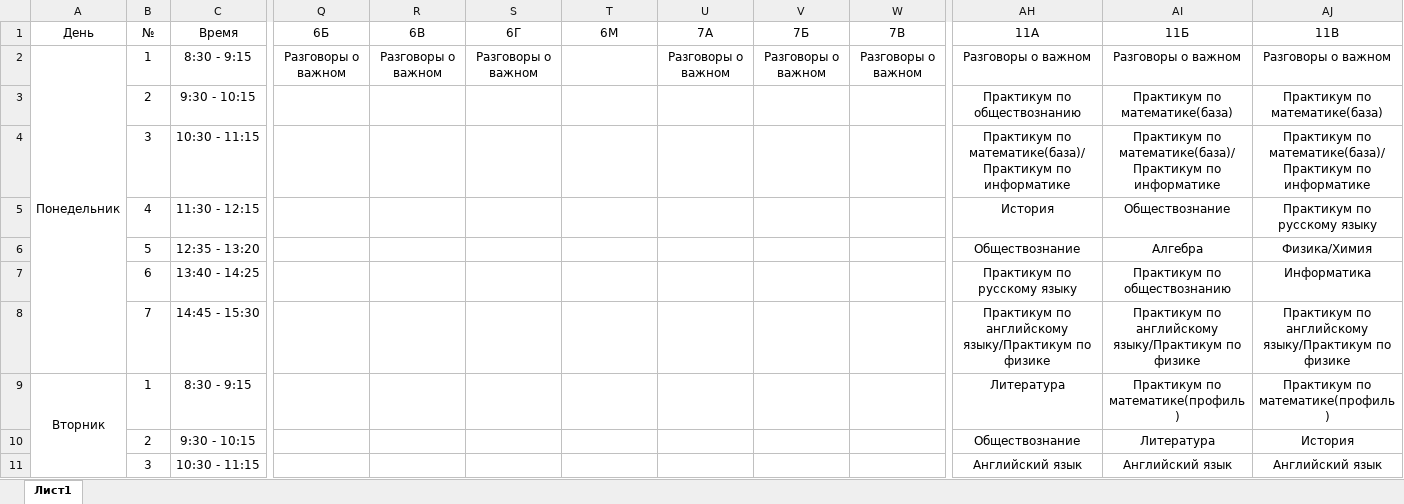
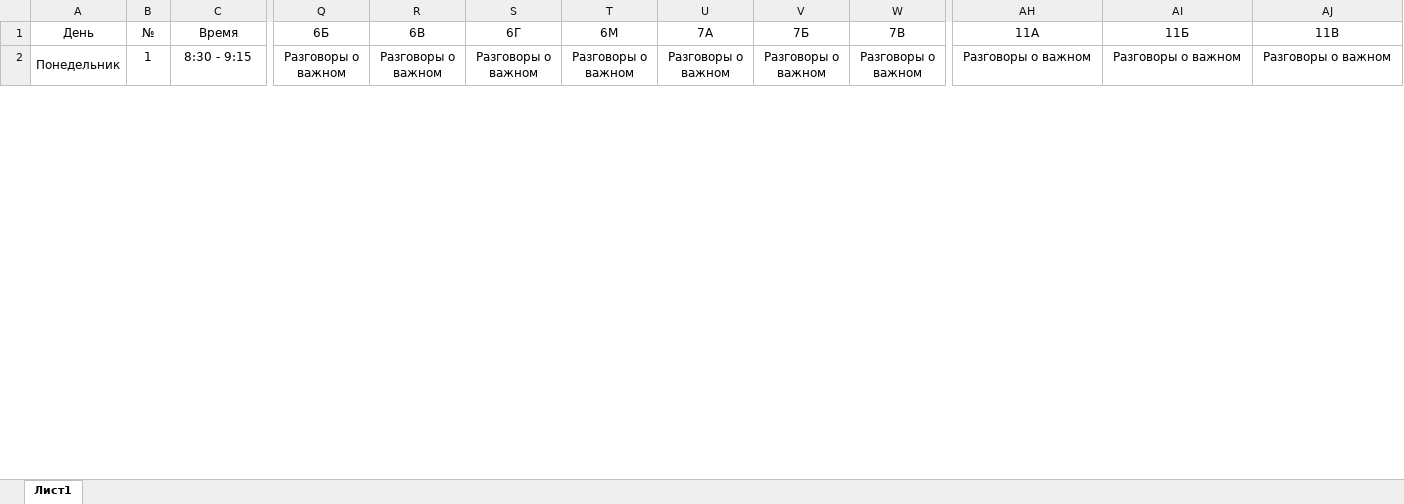
Before and after one commit to CatsClaw111/school_bot, an Excel workbook: lessons_schedule.xlsx, sheet Лист1, drawn as a sheet; only a part is shown, gaps mark what is left out; values as stored, in another font and other column widths than the file's, no borders; removed rows and columns are numbered as before the commit, all else as after; rows hold the shown columns only; the diff covers the shown part only; the diff names each change by its address in the sheet, - before the commit and + after, or states it on an @@ line.

```diff
--- a/lessons_schedule.xlsx (sheet Лист1)
+++ b/lessons_schedule.xlsx (sheet Лист1)
-T2: (empty)
+T2: Разговоры о важном
-row 3:  | 2 | 9:30 - 10:15 |  |  |  |  |  |  |  | Практикум по обществознанию | Практикум по математике(база) | Практикум по математике(база)
-row 4:  | 3 | 10:30 - 11:15 |  |  |  |  |  |  |  | Практикум по математике(база)/Практикум по информатике | Практикум по математике(база)/Практикум по информатике | Практикум по математике(база)/Практикум по информатике
-row 5:  | 4 | 11:30 - 12:15 |  |  |  |  |  |  |  | История | Обществознание | Практикум по русскому языку
-row 6:  | 5 | 12:35 - 13:20 |  |  |  |  |  |  |  | Обществознание | Алгебра | Физика/Химия
-row 7:  | 6 | 13:40 - 14:25 |  |  |  |  |  |  |  | Практикум по русскому языку | Практикум по обществознанию | Информатика
-row 8:  | 7 | 14:45 - 15:30 |  |  |  |  |  |  |  | Практикум по английскому языку/Практикум по физике | Практикум по английскому языку/Практикум по физике | Практикум по английскому языку/Практикум по физике
-row 9: Вторник | 1 | 8:30 - 9:15 |  |  |  |  |  |  |  | Литература | Практикум по математике(профиль) | Практикум по математике(профиль)
-row 10:  | 2 | 9:30 - 10:15 |  |  |  |  |  |  |  | Обществознание | Литература | История
-row 11:  | 3 | 10:30 - 11:15 |  |  |  |  |  |  |  | Английский язык | Английский язык | Английский язык
```
Also changed, not shown: 33 added rows, 24 removed rows and 4 edited cells elsewhere in this sheet.
